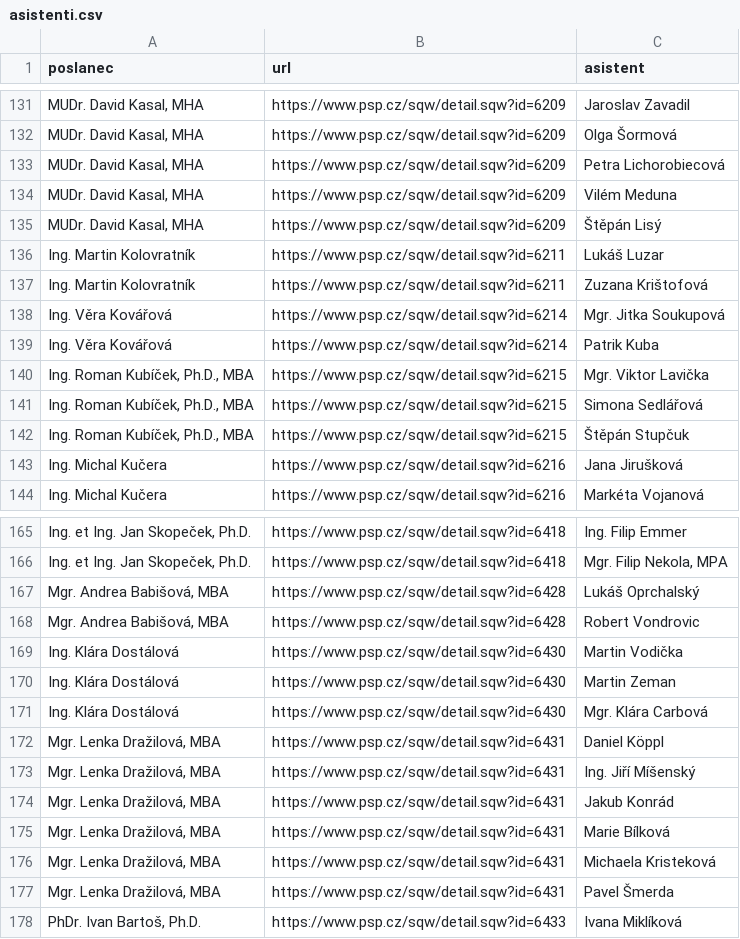
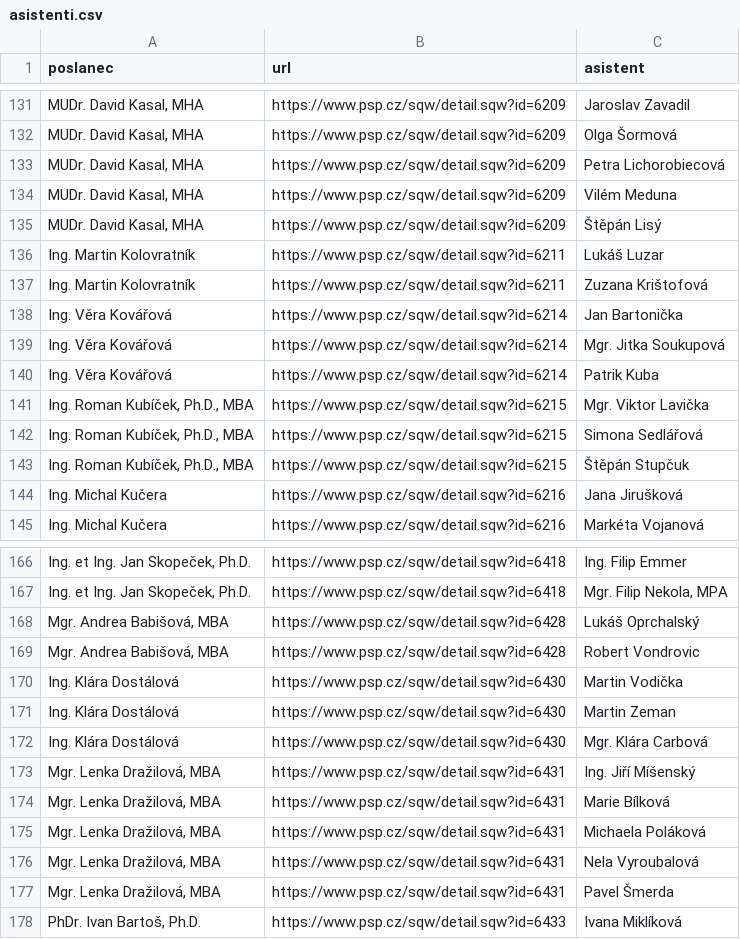
Before and after one commit to kokes/psp-asistenti, a CSV file: asistenti.csv, drawn as a sheet; only a part is shown, gaps mark what is left out.

```diff
--- a/asistenti.csv
+++ b/asistenti.csv
@@ -137,2 +137,3 @@ Ing. Martin Kolovratník,https://www.psp.cz/sqw/detail.sqw?id=6211,Lukáš Luzar
 Ing. Martin Kolovratník,https://www.psp.cz/sqw/detail.sqw?id=6211,Zuzana Krištofová
+Ing. Věra Kovářová,https://www.psp.cz/sqw/detail.sqw?id=6214,Jan Bartonička
 Ing. Věra Kovářová,https://www.psp.cz/sqw/detail.sqw?id=6214,Mgr. Jitka Soukupová
@@ -171,7 +172,6 @@ Ing. Klára Dostálová,https://www.psp.cz/sqw/detail.sqw?id=6430,Martin Zeman
 Ing. Klára Dostálová,https://www.psp.cz/sqw/detail.sqw?id=6430,Mgr. Klára Carbová
-"Mgr. Lenka Dražilová, MBA",https://www.psp.cz/sqw/detail.sqw?id=6431,Daniel Köppl
 "Mgr. Lenka Dražilová, MBA",https://www.psp.cz/sqw/detail.sqw?id=6431,Ing. Jiří Míšenský
-"Mgr. Lenka Dražilová, MBA",https://www.psp.cz/sqw/detail.sqw?id=6431,Jakub Konrád
 "Mgr. Lenka Dražilová, MBA",https://www.psp.cz/sqw/detail.sqw?id=6431,Marie Bílková
-"Mgr. Lenka Dražilová, MBA",https://www.psp.cz/sqw/detail.sqw?id=6431,Michaela Kristeková
+"Mgr. Lenka Dražilová, MBA",https://www.psp.cz/sqw/detail.sqw?id=6431,Michaela Poláková
+"Mgr. Lenka Dražilová, MBA",https://www.psp.cz/sqw/detail.sqw?id=6431,Nela Vyroubalová
 "Mgr. Lenka Dražilová, MBA",https://www.psp.cz/sqw/detail.sqw?id=6431,Pavel Šmerda
```
Also changed, not shown: 1 other file.
